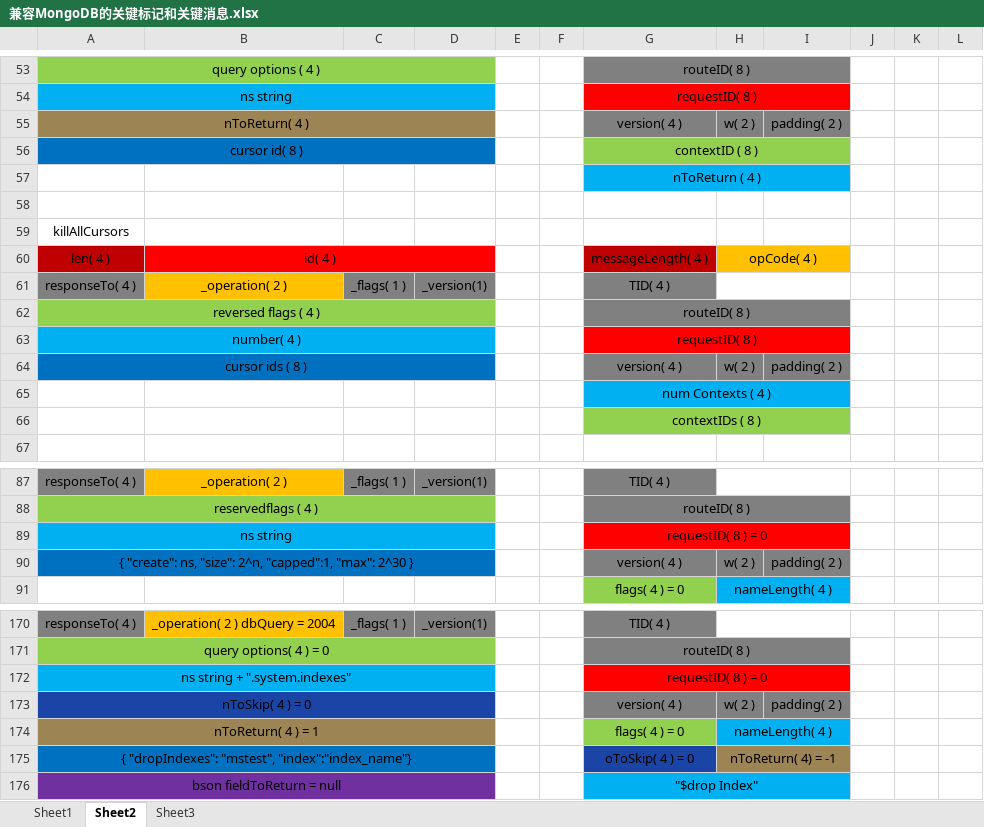
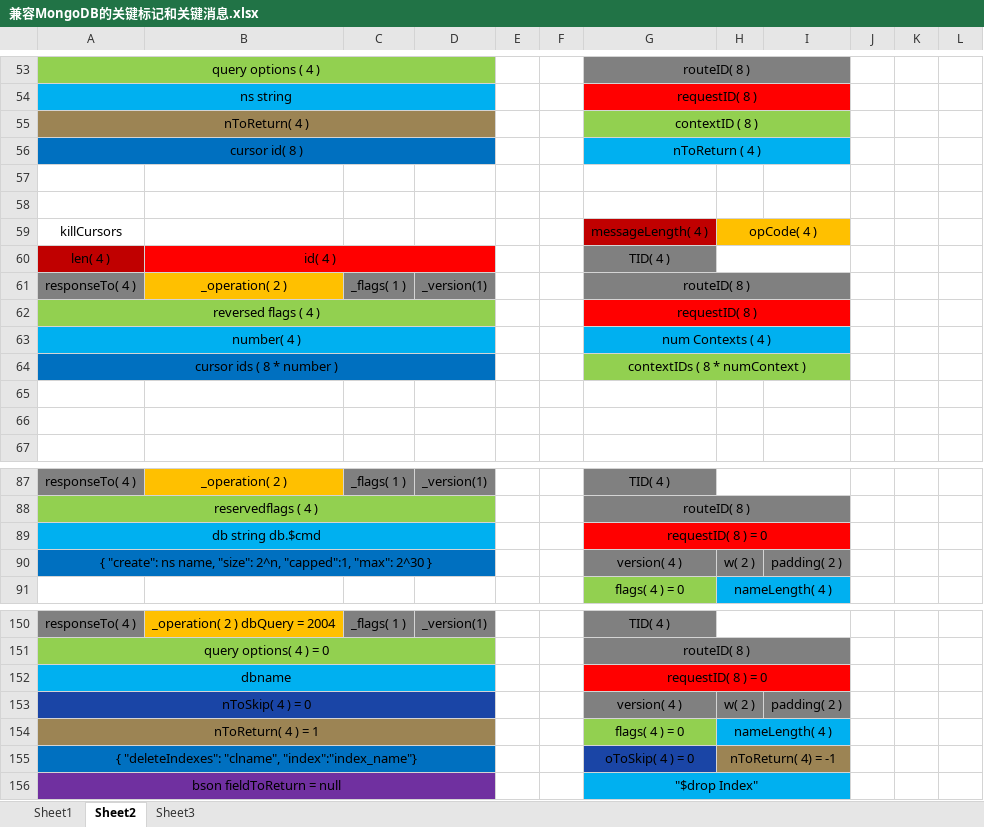
Before and after one commit to Vivian-hihi/SequoiaDB, an Excel workbook: internal_doc/03.开发设计/兼容MongoDB的关键标记和关键消息.xlsx, sheet Sheet2, drawn as a sheet; only a part is shown, gaps mark what is left out; values as stored, in another font and other column widths than the file's, no borders; removed rows and columns are numbered as before the commit, all else as after; the diff covers the shown part only; the diff names each change by its address in the sheet, - before the commit and + after, or states it on an @@ line.

Commit message:
update
git-svn-id: http://192.168.20.11/sequoiadb/trunk@17262 6121f079-4a18-41d3-8c30-8870a322f2c2

```diff
--- a/internal_doc/03.开发设计/兼容MongoDB的关键标记和关键消息.xlsx (sheet Sheet2)
+++ b/internal_doc/03.开发设计/兼容MongoDB的关键标记和关键消息.xlsx (sheet Sheet2)
-row 55: nToReturn( 4 ) |  |  |  |  |  | version( 4 ) | w( 2 ) | padding( 2 )
+row 55: nToReturn( 4 ) |  |  |  |  |  | contextID ( 8 )
-G56: contextID ( 8 )
+G56: nToReturn ( 4 )
-G56:I56 fill: #92D050
+G56:I56 fill: #00B0F0
-row 57:  |  |  |  |  |  | nToReturn ( 4 )
-A58: killAllCursors
+A58: (empty)
+row 59: killCursors |  |  |  |  |  | messageLength( 4 ) | opCode( 4 )
-G60: messageLength( 4 )
+G60: TID( 4 )
-G60 fill: #C00000
+G60 fill: #808080
-H60: opCode( 4 )
+H60: (empty)
-H60:I60 fill: #FFC000
+H60:I60 fill: none
-G61: TID( 4 )
+G61: routeID( 8 )
+G61:I61 merged
-H61:I61 fill: none
+H61:I61 fill: #808080
-H61:I61 merged
-G62: routeID( 8 )
+G62: requestID( 8 )
-G62:I62 fill: #808080
+G62:I62 fill: #FF0000
-G63: requestID( 8 )
+G63: num Contexts ( 4 )
-G63:I63 fill: #FF0000
+G63:I63 fill: #00B0F0
-row 64: cursor ids ( 8 ) |  |  |  |  |  | version( 4 ) | w( 2 ) | padding( 2 )
+row 64: cursor ids ( 8 * number ) |  |  |  |  |  | contextIDs ( 8 * numContext )
-G65: num Contexts ( 4 )
+G65: (empty)
-G65:I65 fill: #00B0F0
+G65:I65 fill: none
-G65:I65 merged
-G66: contextIDs ( 8 )
+G66: (empty)
-G66:I66 fill: #92D050
+G66:I66 fill: none
-G66:I66 merged
-A89: ns string
+A89: db string db.$cmd
-A90: { "create": ns, "size": 2^n,…
+A90: { "create": ns name, "size": 2^n,…
-A152: ns string + ".system.indexes"
+A152: dbname
-A155: { "dropIndexes": "mstest", "index":"index_name"}
+A155: { "deleteIndexes": "clname", "index":"index_name"}
```
Also changed, not shown: 20 removed rows elsewhere in this sheet, sheet Sheet1.
